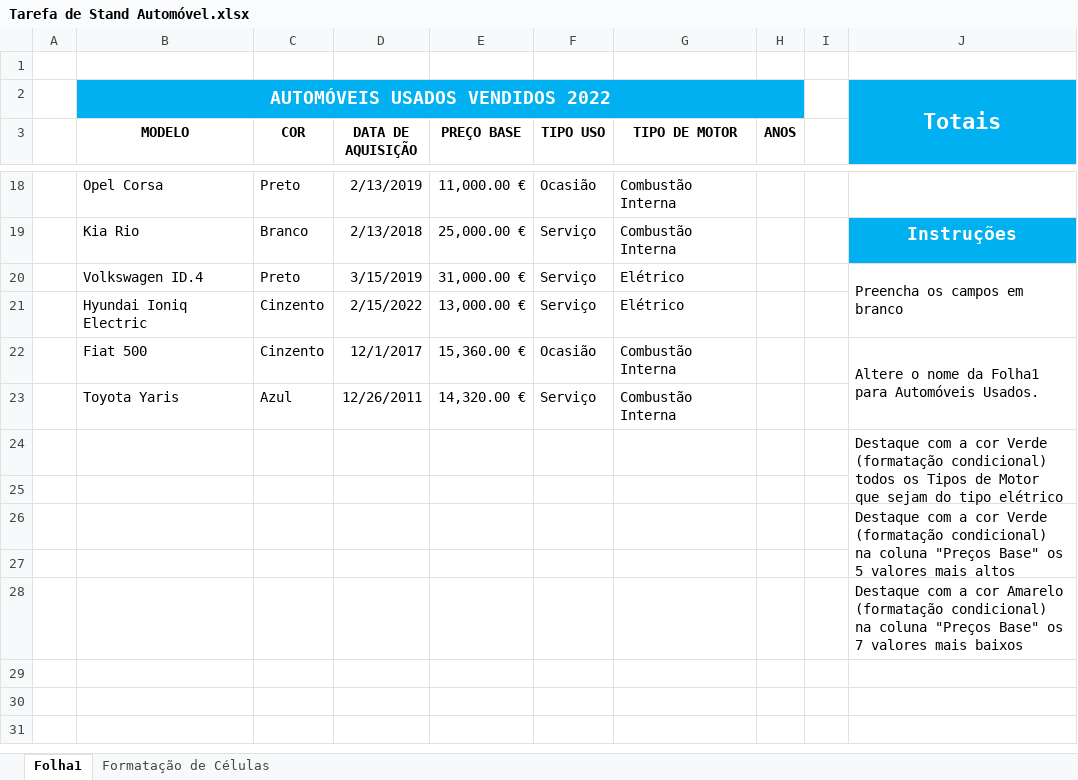
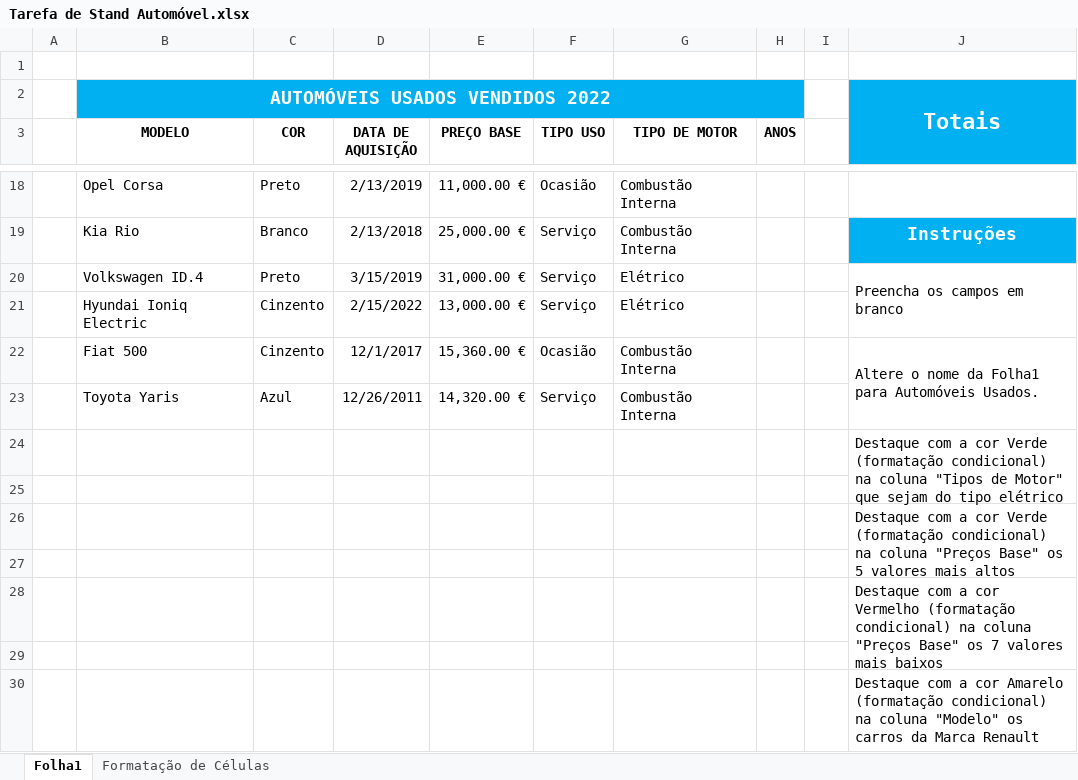
Before and after one commit to MiguelBoone/formacaotic.pt, an Excel workbook: files/Tarefa de Stand Automóvel.xlsx, sheet Folha1, drawn as a sheet; only a part is shown, gaps mark what is left out; values as stored, in another font and other column widths than the file's, no borders; the diff names each change by its address in the sheet, - before the commit and + after, or states it on an @@ line.

Commit message:
Update Tarefa de Stand Automóvel.xlsx

```diff
--- a/files/Tarefa de Stand Automóvel.xlsx (sheet Folha1)
+++ b/files/Tarefa de Stand Automóvel.xlsx (sheet Folha1)
-J24: …(formatação condicional) todos os Tipos de Motor que sejam…
+J24: …(formatação condicional) na coluna "Tipos de Motor" que sejam…
-J28: …a cor Amarelo (formatação condicional)…
+J28: …a cor Vermelho (formatação condicional)…
+J28:J29 merged
+row 29: (empty)
+row 30:  |  |  |  |  |  |  |  |  | Destaque com a cor Amarelo (formatação condicional) na coluna "Modelo" os carros da Marca Renault
```
